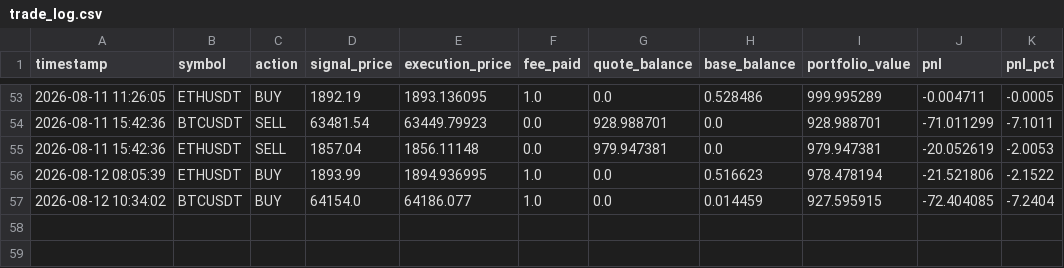
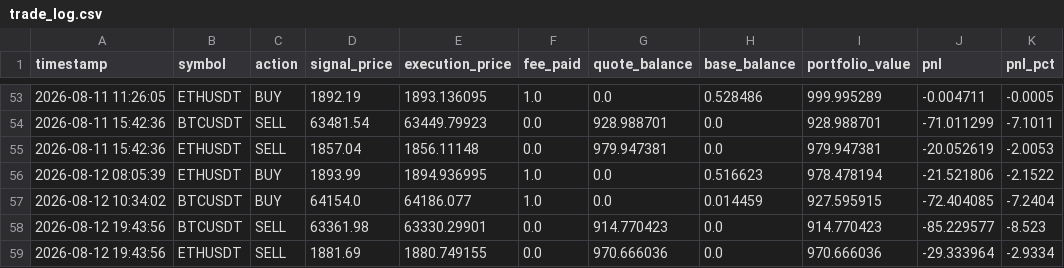
Before and after one commit to AnthonWinther/Trading_bot, a CSV file: trade_log.csv, drawn as a sheet; only a part is shown, gaps mark what is left out; the diff names each change by its address in the sheet, - before the commit and + after, or states it on an @@ line.

```diff
--- a/trade_log.csv
+++ b/trade_log.csv
+row 58: 2026-08-12 19:43:56 | BTCUSDT | SELL | 63361.98 | 63330.29901 | 0.0 | 914.770423 | 0.0 | 914.770423 | -85.229577 | -8.523
+row 59: 2026-08-12 19:43:56 | ETHUSDT | SELL | 1881.69 | 1880.749155 | 0.0 | 970.666036 | 0.0 | 970.666036 | -29.333964 | -2.9334
```
Also changed, not shown: 2 other files.
